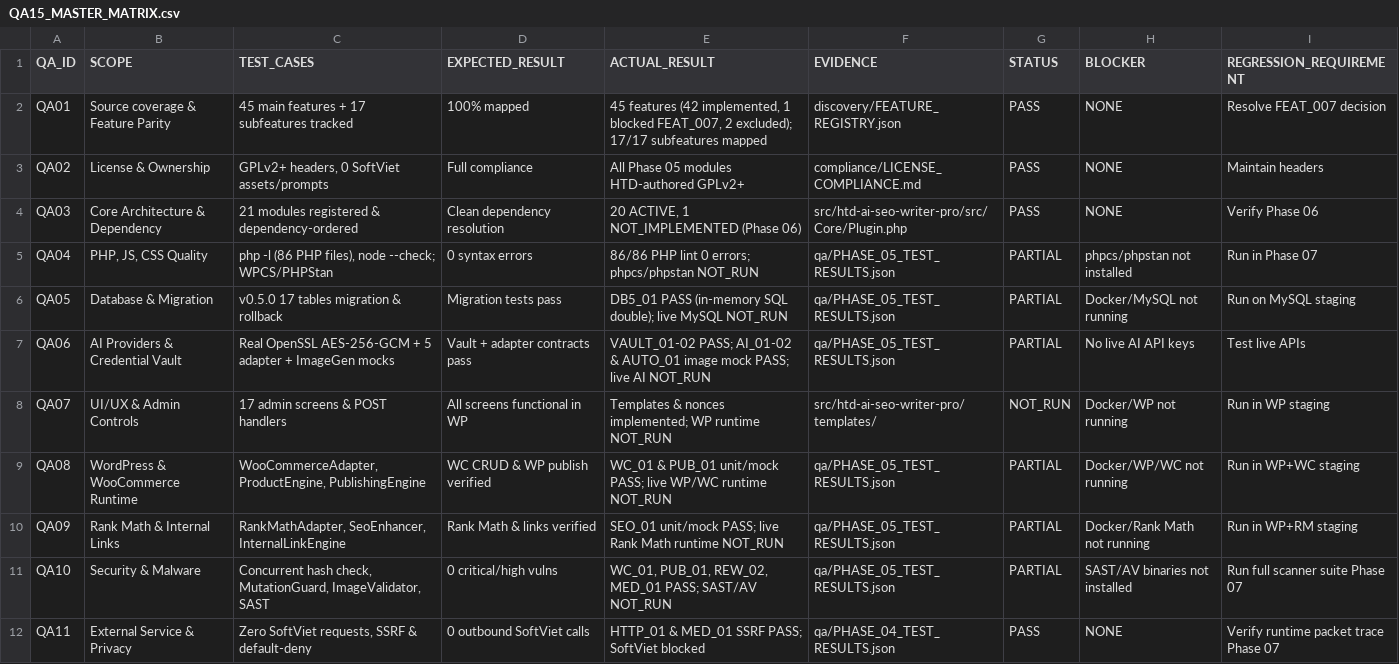
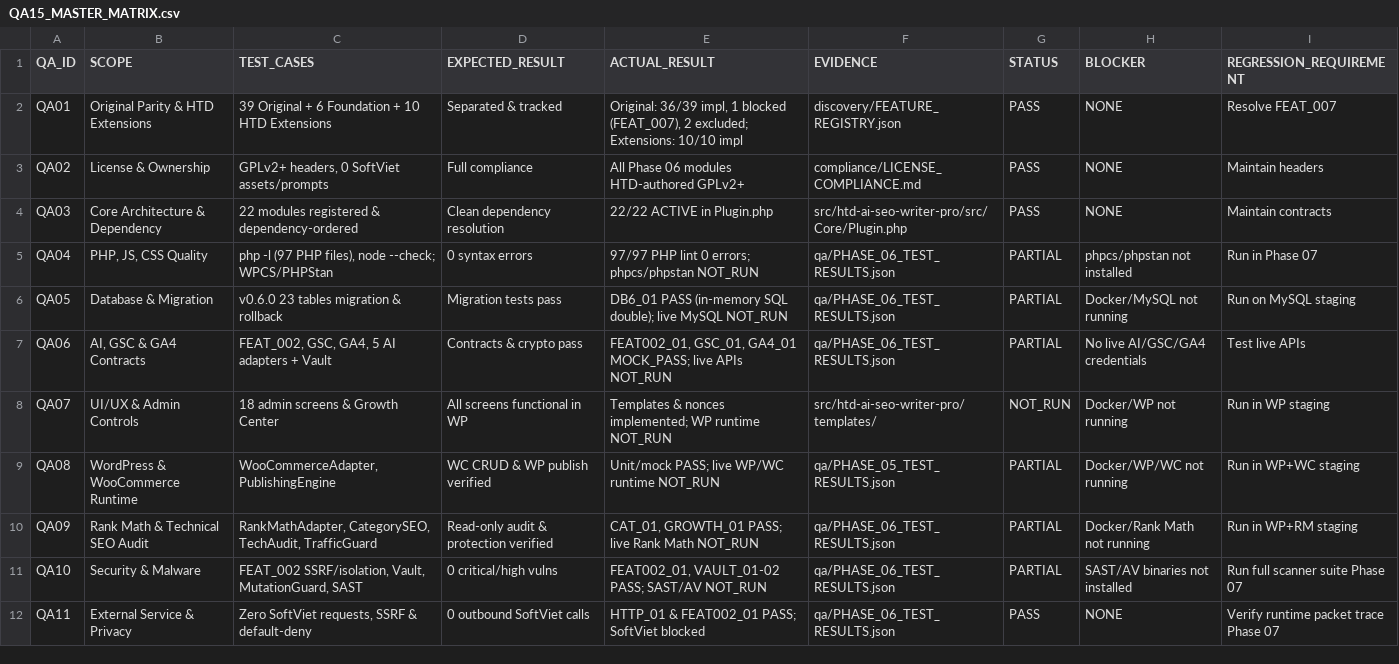
Before and after one commit to Vo-Hoa-Thuan/HTD-AI-SEO, a CSV file: qa/QA15_MASTER_MATRIX.csv, drawn as a sheet; only a part is shown; the diff covers the shown part only.

Commit message:
Phase 06: FEAT_002 Custom Base URL, GSC/GA4, Category SEO, Opportunities, Roadmap, AI Search, Tech Audit, Growth Center, v0.6.0 DB

```diff
--- a/qa/QA15_MASTER_MATRIX.csv
+++ b/qa/QA15_MASTER_MATRIX.csv
@@ -1,12 +1,12 @@
 QA_ID,SCOPE,TEST_CASES,EXPECTED_RESULT,ACTUAL_RESULT,EVIDENCE,STATUS,BLOCKER,REGRESSION_REQUIREMENT
-QA01,Source coverage & Feature Parity,45 main features + 17 subfeatures tracked,100% mapped,"45 features (42 implemented, 1 blocked FEAT_007, 2 excluded); 17/17 subfeatures mapped",discovery/FEATURE_REGISTRY.json,PASS,NONE,Resolve FEAT_007 decision
-QA02,License & Ownership,"GPLv2+ headers, 0 SoftViet assets/prompts",Full compliance,All Phase 05 modules HTD-authored GPLv2+,compliance/LICENSE_COMPLIANCE.md,PASS,NONE,Maintain headers
-QA03,Core Architecture & Dependency,21 modules registered & dependency-ordered,Clean dependency resolution,"20 ACTIVE, 1 NOT_IMPLEMENTED (Phase 06)",src/htd-ai-seo-writer-pro/src/Core/Plugin.php,PASS,NONE,Verify Phase 06
-QA04,"PHP, JS, CSS Quality","php -l (86 PHP files), node --check; WPCS/PHPStan",0 syntax errors,86/86 PHP lint 0 errors; phpcs/phpstan NOT_RUN,qa/PHASE_05_TEST_RESULTS.json,PARTIAL,phpcs/phpstan not installed,Run in Phase 07
-QA05,Database & Migration,v0.5.0 17 tables migration & rollback,Migration tests pass,DB5_01 PASS (in-memory SQL double); live MySQL NOT_RUN,qa/PHASE_05_TEST_RESULTS.json,PARTIAL,Docker/MySQL not running,Run on MySQL staging
-QA06,AI Providers & Credential Vault,Real OpenSSL AES-256-GCM + 5 adapter + ImageGen mocks,Vault + adapter contracts pass,VAULT_01-02 PASS; AI_01-02 & AUTO_01 image mock PASS; live AI NOT_RUN,qa/PHASE_05_TEST_RESULTS.json,PARTIAL,No live AI API keys,Test live APIs
-QA07,UI/UX & Admin Controls,17 admin screens & POST handlers,All screens functional in WP,Templates & nonces implemented; WP runtime NOT_RUN,src/htd-ai-seo-writer-pro/templates/,NOT_RUN,Docker/WP not running,Run in WP staging
-QA08,WordPress & WooCommerce Runtime,"WooCommerceAdapter, ProductEngine, PublishingEngine",WC CRUD & WP publish verified,WC_01 & PUB_01 unit/mock PASS; live WP/WC runtime NOT_RUN,qa/PHASE_05_TEST_RESULTS.json,PARTIAL,Docker/WP/WC not running,Run in WP+WC staging
-QA09,Rank Math & Internal Links,"RankMathAdapter, SeoEnhancer, InternalLinkEngine",Rank Math & links verified,SEO_01 unit/mock PASS; live Rank Math runtime NOT_RUN,qa/PHASE_05_TEST_RESULTS.json,PARTIAL,Docker/Rank Math not running,Run in WP+RM staging
-QA10,Security & Malware,"Concurrent hash check, MutationGuard, ImageValidator, SAST",0 critical/high vulns,"WC_01, PUB_01, REW_02, MED_01 PASS; SAST/AV NOT_RUN",qa/PHASE_05_TEST_RESULTS.json,PARTIAL,SAST/AV binaries not installed,Run full scanner suite Phase 07
-QA11,External Service & Privacy,"Zero SoftViet requests, SSRF & default-deny",0 outbound SoftViet calls,HTTP_01 & MED_01 SSRF PASS; SoftViet blocked,qa/PHASE_04_TEST_RESULTS.json,PASS,NONE,Verify runtime packet trace Phase 07
+QA01,Original Parity & HTD Extensions,39 Original + 6 Foundation + 10 HTD Extensions,Separated & tracked,"Original: 36/39 impl, 1 blocked (FEAT_007), 2 excluded; Extensions: 10/10 impl",discovery/FEATURE_REGISTRY.json,PASS,NONE,Resolve FEAT_007
+QA02,License & Ownership,"GPLv2+ headers, 0 SoftViet assets/prompts",Full compliance,All Phase 06 modules HTD-authored GPLv2+,compliance/LICENSE_COMPLIANCE.md,PASS,NONE,Maintain headers
+QA03,Core Architecture & Dependency,22 modules registered & dependency-ordered,Clean dependency resolution,22/22 ACTIVE in Plugin.php,src/htd-ai-seo-writer-pro/src/Core/Plugin.php,PASS,NONE,Maintain contracts
+QA04,"PHP, JS, CSS Quality","php -l (97 PHP files), node --check; WPCS/PHPStan",0 syntax errors,97/97 PHP lint 0 errors; phpcs/phpstan NOT_RUN,qa/PHASE_06_TEST_RESULTS.json,PARTIAL,phpcs/phpstan not installed,Run in Phase 07
+QA05,Database & Migration,v0.6.0 23 tables migration & rollback,Migration tests pass,DB6_01 PASS (in-memory SQL double); live MySQL NOT_RUN,qa/PHASE_06_TEST_RESULTS.json,PARTIAL,Docker/MySQL not running,Run on MySQL staging
+QA06,"AI, GSC & GA4 Contracts","FEAT_002, GSC, GA4, 5 AI adapters + Vault",Contracts & crypto pass,"FEAT002_01, GSC_01, GA4_01 MOCK_PASS; live APIs NOT_RUN",qa/PHASE_06_TEST_RESULTS.json,PARTIAL,No live AI/GSC/GA4 credentials,Test live APIs
+QA07,UI/UX & Admin Controls,18 admin screens & Growth Center,All screens functional in WP,Templates & nonces implemented; WP runtime NOT_RUN,src/htd-ai-seo-writer-pro/templates/,NOT_RUN,Docker/WP not running,Run in WP staging
+QA08,WordPress & WooCommerce Runtime,"WooCommerceAdapter, PublishingEngine",WC CRUD & WP publish verified,Unit/mock PASS; live WP/WC runtime NOT_RUN,qa/PHASE_05_TEST_RESULTS.json,PARTIAL,Docker/WP/WC not running,Run in WP+WC staging
+QA09,Rank Math & Technical SEO Audit,"RankMathAdapter, CategorySEO, TechAudit, TrafficGuard",Read-only audit & protection verified,"CAT_01, GROWTH_01 PASS; live Rank Math NOT_RUN",qa/PHASE_06_TEST_RESULTS.json,PARTIAL,Docker/Rank Math not running,Run in WP+RM staging
+QA10,Security & Malware,"FEAT_002 SSRF/isolation, Vault, MutationGuard, SAST",0 critical/high vulns,"FEAT002_01, VAULT_01-02 PASS; SAST/AV NOT_RUN",qa/PHASE_06_TEST_RESULTS.json,PARTIAL,SAST/AV binaries not installed,Run full scanner suite Phase 07
+QA11,External Service & Privacy,"Zero SoftViet requests, SSRF & default-deny",0 outbound SoftViet calls,HTTP_01 & FEAT002_01 PASS; SoftViet blocked,qa/PHASE_06_TEST_RESULTS.json,PASS,NONE,Verify runtime packet trace Phase 07
```
Also changed, not shown: 13 edited cells elsewhere in this file, discovery/FEATURE_PARITY_MATRIX.csv, 28 other files.
